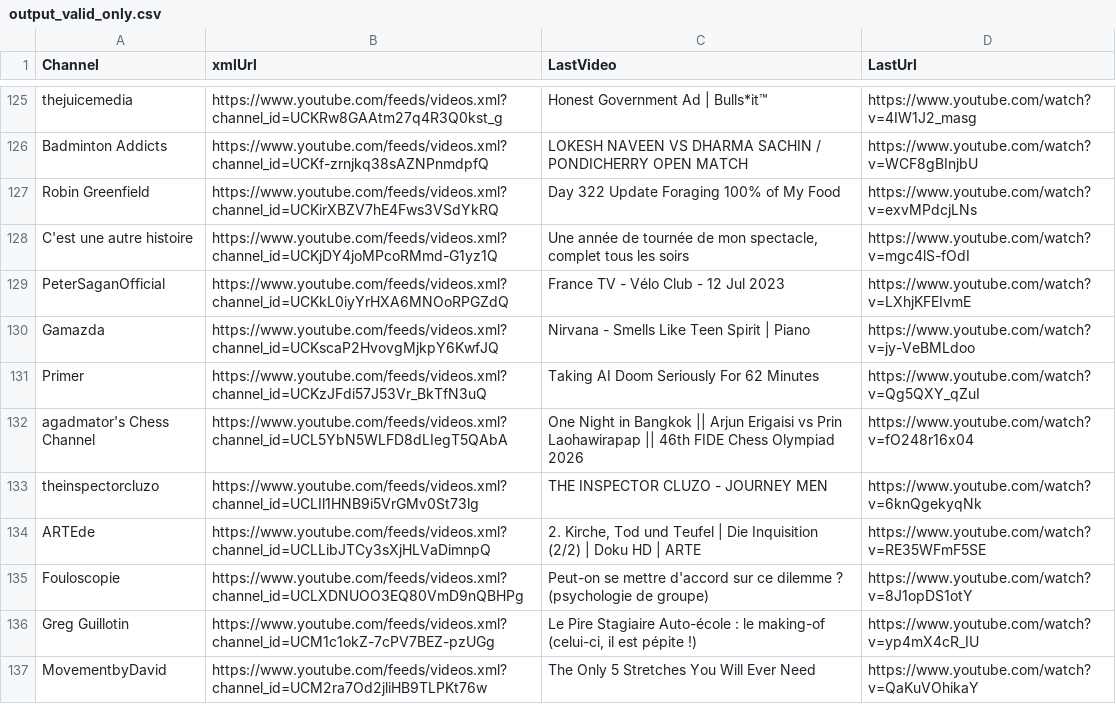
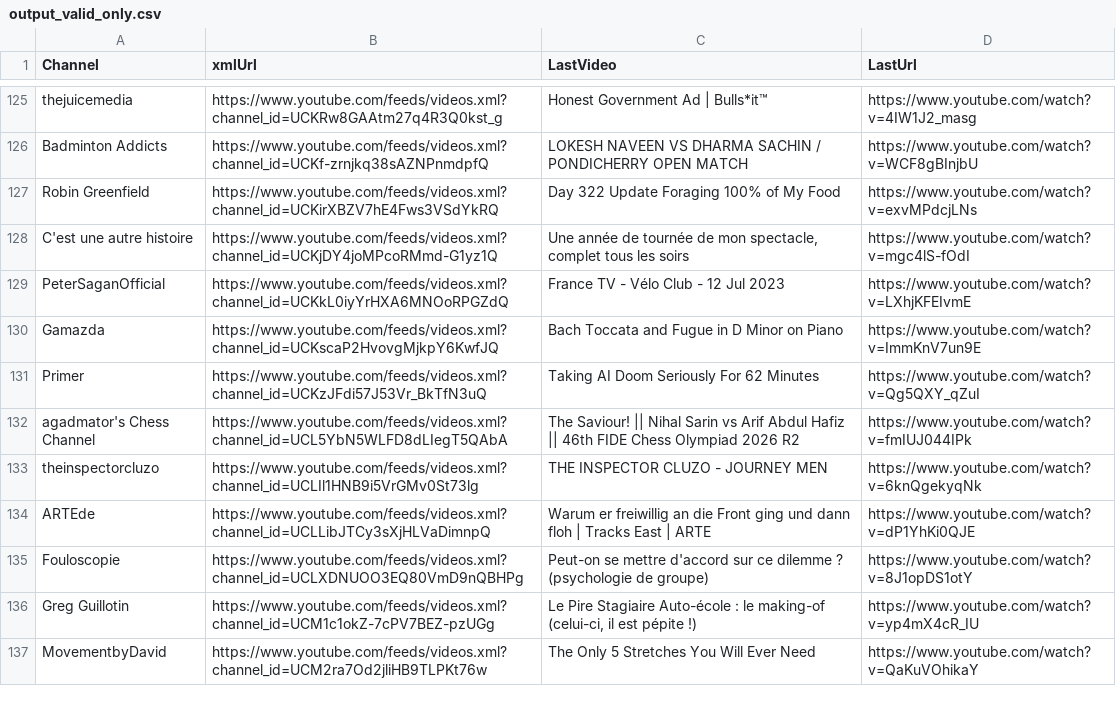
Before and after one commit to MaximeHoldener/check_videos, a CSV file: output_valid_only.csv, drawn as a sheet; only a part is shown, gaps mark what is left out; the diff covers the shown part only.

```diff
--- a/output_valid_only.csv
+++ b/output_valid_only.csv
@@ -129,7 +129,7 @@ C'est une autre histoire,https://www.youtube.com/feeds/videos.xml?channel_id=UCK
 PeterSaganOfficial,https://www.youtube.com/feeds/videos.xml?channel_id=UCKkL0iyYrHXA6MNOoRPGZdQ,France TV - Vélo Club - 12 Jul 2023,https://www.youtube.com/watch?v=LXhjKFEIvmE
-Gamazda,https://www.youtube.com/feeds/videos.xml?channel_id=UCKscaP2HvovgMjkpY6KwfJQ,Nirvana - Smells Like Teen Spirit | Piano,https://www.youtube.com/watch?v=jy-VeBMLdoo
+Gamazda,https://www.youtube.com/feeds/videos.xml?channel_id=UCKscaP2HvovgMjkpY6KwfJQ,Bach Toccata and Fugue in D Minor on Piano,https://www.youtube.com/watch?v=ImmKnV7un9E
 Primer,https://www.youtube.com/feeds/videos.xml?channel_id=UCKzJFdi57J53Vr_BkTfN3uQ,Taking AI Doom Seriously For 62 Minutes,https://www.youtube.com/watch?v=Qg5QXY_qZuI
-agadmator's Chess Channel,https://www.youtube.com/feeds/videos.xml?channel_id=UCL5YbN5WLFD8dLIegT5QAbA,One Night in Bangkok || Arjun Erigaisi vs Prin Laohawirapap || 46th FIDE Chess Olympiad 2026,https://www.youtube.com/watch?v=fO248r16x04
+agadmator's Chess Channel,https://www.youtube.com/feeds/videos.xml?channel_id=UCL5YbN5WLFD8dLIegT5QAbA,The Saviour! || Nihal Sarin vs Arif Abdul Hafiz || 46th FIDE Chess Olympiad 2026 R2,https://www.youtube.com/watch?v=fmIUJ044IPk
 theinspectorcluzo,https://www.youtube.com/feeds/videos.xml?channel_id=UCLIl1HNB9i5VrGMv0St73lg,THE INSPECTOR CLUZO - JOURNEY MEN,https://www.youtube.com/watch?v=6knQgekyqNk
-ARTEde,https://www.youtube.com/feeds/videos.xml?channel_id=UCLLibJTCy3sXjHLVaDimnpQ,"2. Kirche, Tod und Teufel | Die Inquisition (2/2) | Doku HD | ARTE",https://www.youtube.com/watch?v=RE35WFmF5SE
+ARTEde,https://www.youtube.com/feeds/videos.xml?channel_id=UCLLibJTCy3sXjHLVaDimnpQ,Warum er freiwillig an die Front ging und dann floh | Tracks East | ARTE,https://www.youtube.com/watch?v=dP1YhKi0QJE
 Fouloscopie,https://www.youtube.com/feeds/videos.xml?channel_id=UCLXDNUOO3EQ80VmD9nQBHPg,Peut-on se mettre d'accord sur ce dilemme ? (psychologie de groupe),https://www.youtube.com/watch?v=8J1opDS1otY
```
Also changed, not shown: 90 edited cells elsewhere in this file, 1 other file.
